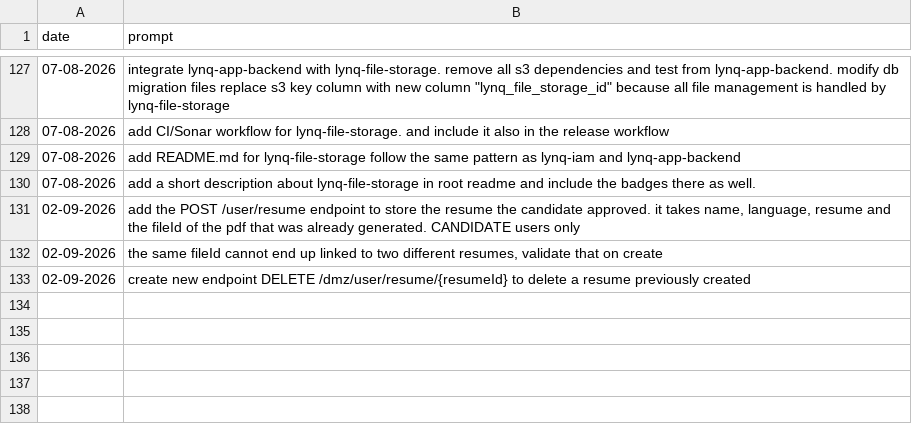
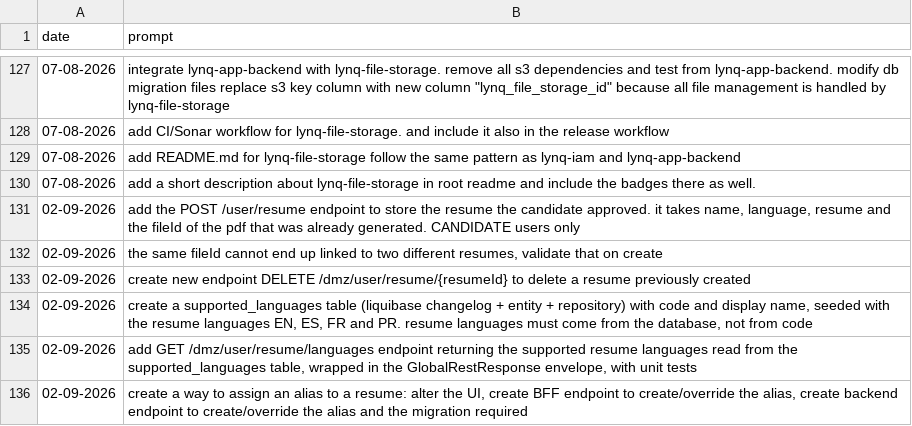
Before and after one commit to MatLock/UdeSA-lynq, a CSV file: lynq-app-backend/prompt-documentation/prompts.csv, drawn as a sheet; only a part is shown, gaps mark what is left out; the diff names each change by its address in the sheet, - before the commit and + after, or states it on an @@ line.

Commit message:
[lynq-app-backend] add resume alias and supported languages endpoints

```diff
--- a/lynq-app-backend/prompt-documentation/prompts.csv
+++ b/lynq-app-backend/prompt-documentation/prompts.csv
+row 134: 02-09-2026 | create a supported_languages table (liquibase changelog + entity + repository) with code and display name, seeded with the resume languages EN, ES, FR and PR. resume languages must come from the database, not from code
+row 135: 02-09-2026 | add GET /dmz/user/resume/languages endpoint returning the supported resume languages read from the supported_languages table, wrapped in the GlobalRestResponse envelope, with unit tests
+row 136: 02-09-2026 | create a way to assign an alias to a resume: alter the UI, create BFF endpoint to create/override the alias, create backend endpoint to create/override the alias and the migration required
```
Also changed, not shown: 53 other files.
